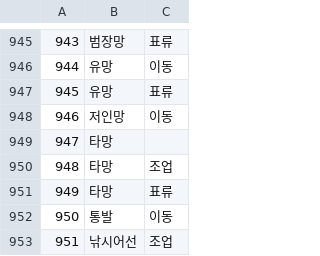
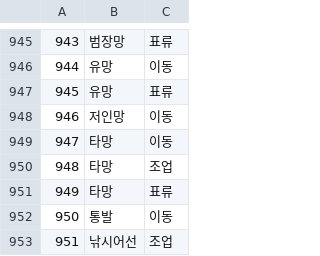
Before and after one commit to KingMinChan/FIshing_vessel, a CSV file: data.csv, drawn as a sheet; only a part is shown, gaps mark what is left out.

Commit message:
train data upload

```diff
--- a/data.csv
+++ b/data.csv
@@ -948,3 +948,3 @@
 946,저인망,이동
-947,타망,
+947,타망,이동
 948,타망,조업
```
